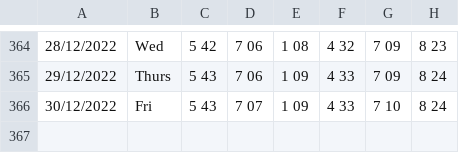
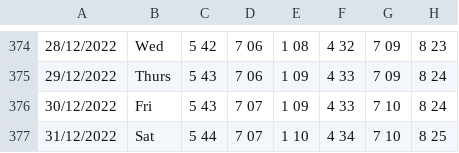
Before and after one commit to ruqqq/prayertimes-database, a CSV file: sources/tabula_muis_2022.csv, drawn as a sheet; only a part is shown, gaps mark what is left out; the diff covers the shown part only; the diff names each change by its address in the sheet, - before the commit and + after, or states it on an @@ line.

```diff
--- a/sources/tabula_muis_2022.csv
+++ b/sources/tabula_muis_2022.csv
+row 377: 31/12/2022 | Sat | 5 44 | 7 07 | 1 10 | 4 34 | 7 10 | 8 25
```
Also changed, not shown: 10 added rows elsewhere in this file, 15 other files.
